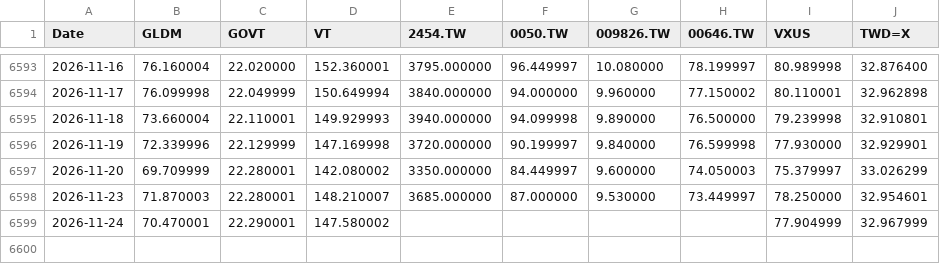
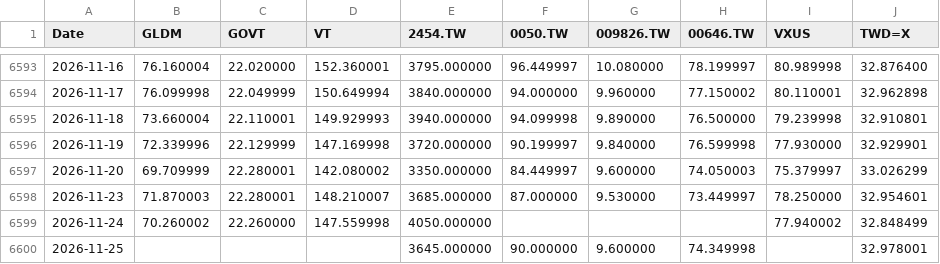
Before and after one commit to Nowar/sspp-try, a CSV file: data/prices.csv, drawn as a sheet; only a part is shown, gaps mark what is left out.

```diff
--- a/data/prices.csv
+++ b/data/prices.csv
@@ -6598,2 +6598,3 @@ Date,GLDM,GOVT,VT,2454.TW,0050.TW,009826.TW,00646.TW,VXUS,TWD=X
 2026-11-23,71.870003,22.280001,148.210007,3685.000000,87.000000,9.530000,73.449997,78.250000,32.954601
-2026-11-24,70.470001,22.290001,147.580002,,,,,77.904999,32.967999
+2026-11-24,70.260002,22.260000,147.559998,4050.000000,,,,77.940002,32.848499
+2026-11-25,,,,3645.000000,90.000000,9.600000,74.349998,,32.978001
```
Also changed, not shown: data/vt_raw.csv, 1 other file.
